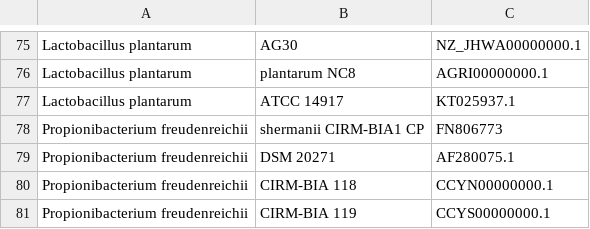
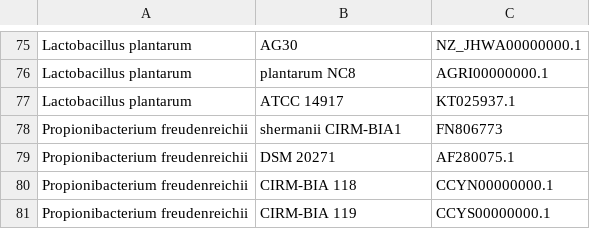
Before and after one commit to Guilouf/Stage_IRISA, a CSV file: ASP/trad_souches/correspondance_souches-CP.csv, drawn as a sheet; only a part is shown, gaps mark what is left out; the diff covers the shown part only.

```diff
--- a/ASP/trad_souches/correspondance_souches-CP.csv
+++ b/ASP/trad_souches/correspondance_souches-CP.csv
@@ -77,3 +77,3 @@ Lactobacillus plantarum; plantarum NC8 ;AGRI00000000.1
 Lactobacillus plantarum; ATCC 14917 ;KT025937.1
-Propionibacterium freudenreichii; shermanii CIRM-BIA1  CP;FN806773
+Propionibacterium freudenreichii; shermanii CIRM-BIA1 ;FN806773
 Propionibacterium freudenreichii; DSM 20271; AF280075.1
```
Also changed, not shown: 22 edited cells elsewhere in this file, 3 other files.
